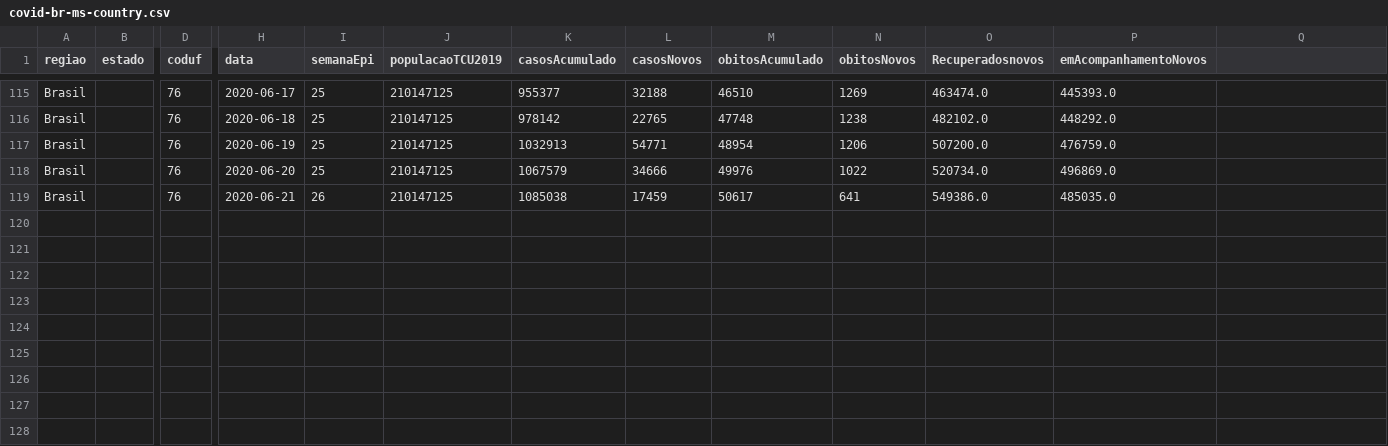
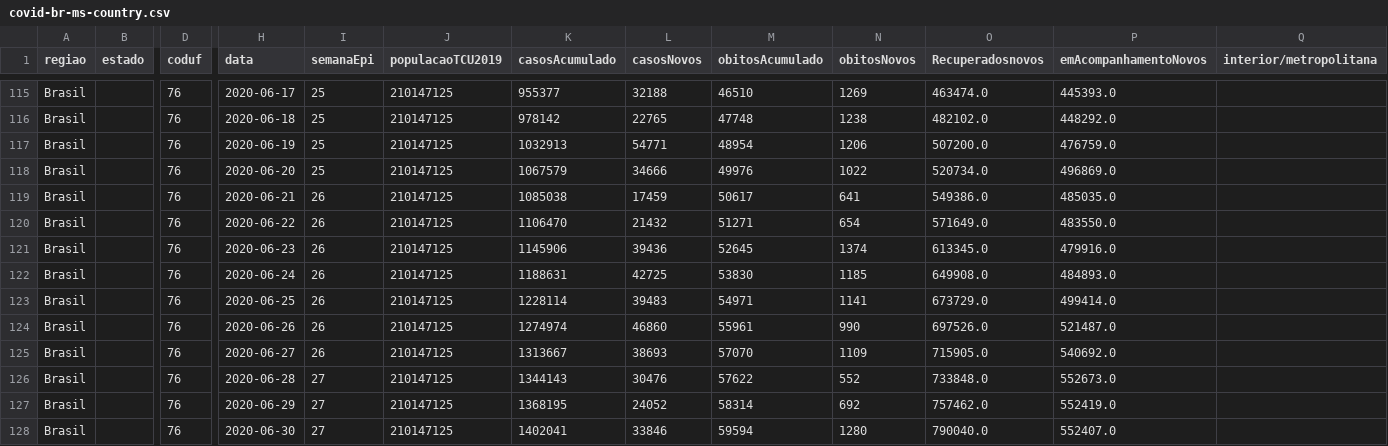
Before and after one commit to marcuswac/covid-br-data, a CSV file: covid-br-ms-country.csv, drawn as a sheet; only a part is shown, gaps mark what is left out; rows hold the shown columns only; the diff names each change by its address in the sheet, - before the commit and + after, or states it on an @@ line.

Commit message:
update data 2020-06-30

```diff
--- a/covid-br-ms-country.csv
+++ b/covid-br-ms-country.csv
-Q1: (empty)
+Q1: interior/metropolitana
+row 120: Brasil |  | 76 | 2020-06-22 | 26 | 210147125 | 1106470 | 21432 | 51271 | 654 | 571649.0 | 483550.0
+row 121: Brasil |  | 76 | 2020-06-23 | 26 | 210147125 | 1145906 | 39436 | 52645 | 1374 | 613345.0 | 479916.0
+row 122: Brasil |  | 76 | 2020-06-24 | 26 | 210147125 | 1188631 | 42725 | 53830 | 1185 | 649908.0 | 484893.0
+row 123: Brasil |  | 76 | 2020-06-25 | 26 | 210147125 | 1228114 | 39483 | 54971 | 1141 | 673729.0 | 499414.0
+row 124: Brasil |  | 76 | 2020-06-26 | 26 | 210147125 | 1274974 | 46860 | 55961 | 990 | 697526.0 | 521487.0
+row 125: Brasil |  | 76 | 2020-06-27 | 26 | 210147125 | 1313667 | 38693 | 57070 | 1109 | 715905.0 | 540692.0
+row 126: Brasil |  | 76 | 2020-06-28 | 27 | 210147125 | 1344143 | 30476 | 57622 | 552 | 733848.0 | 552673.0
+row 127: Brasil |  | 76 | 2020-06-29 | 27 | 210147125 | 1368195 | 24052 | 58314 | 692 | 757462.0 | 552419.0
+row 128: Brasil |  | 76 | 2020-06-30 | 27 | 210147125 | 1402041 | 33846 | 59594 | 1280 | 790040.0 | 552407.0
```
Also changed, not shown: 1 other file.
